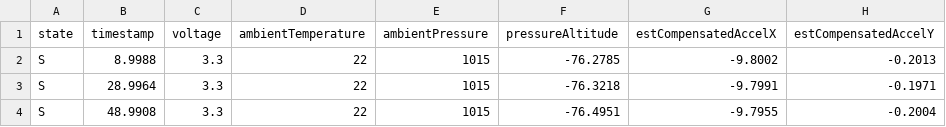
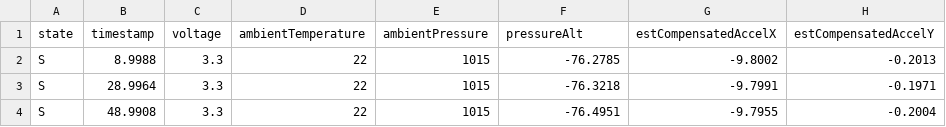
Before and after one commit to NCSU-High-Powered-Rocketry-Club/Payload-2024-2025, a CSV file: launch_data/genesis_launch_1.csv, drawn as a sheet; only a part is shown; the diff names each change by its address in the sheet, - before the commit and + after, or states it on an @@ line.

```diff
--- a/launch_data/genesis_launch_1.csv
+++ b/launch_data/genesis_launch_1.csv
-F1: pressureAltitude
+F1: pressureAlt
```
Also changed, not shown: 5 other files.
